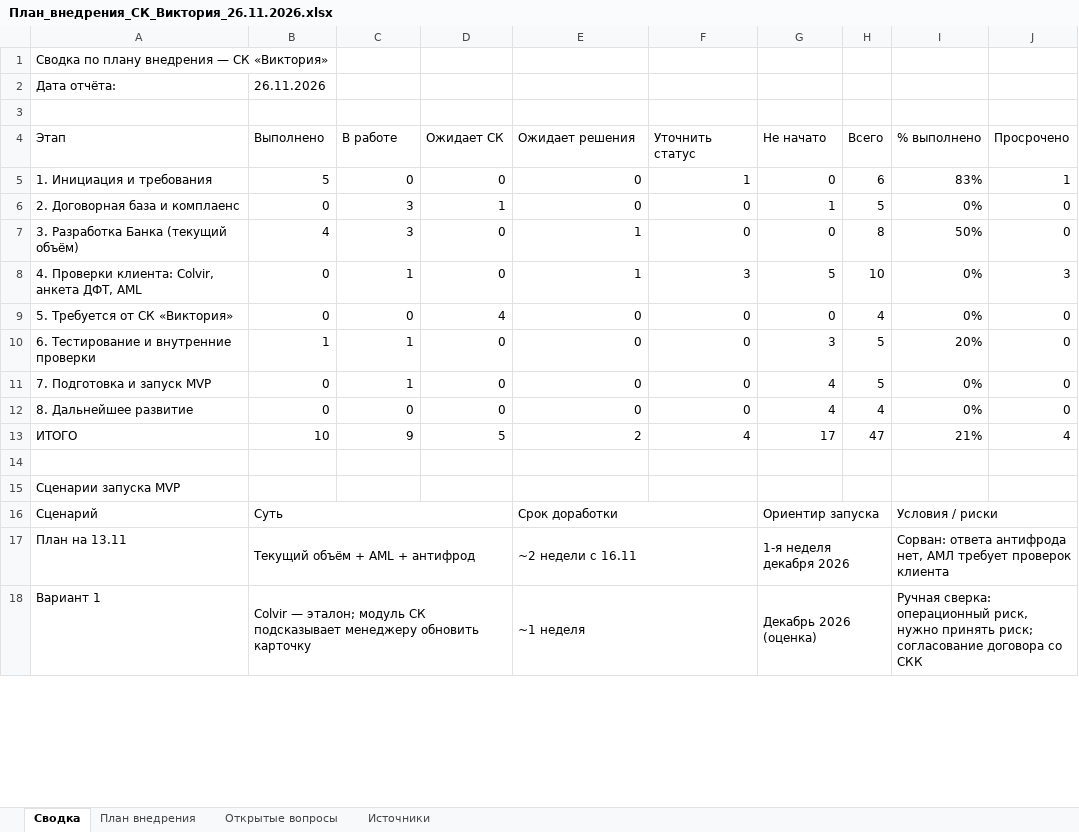
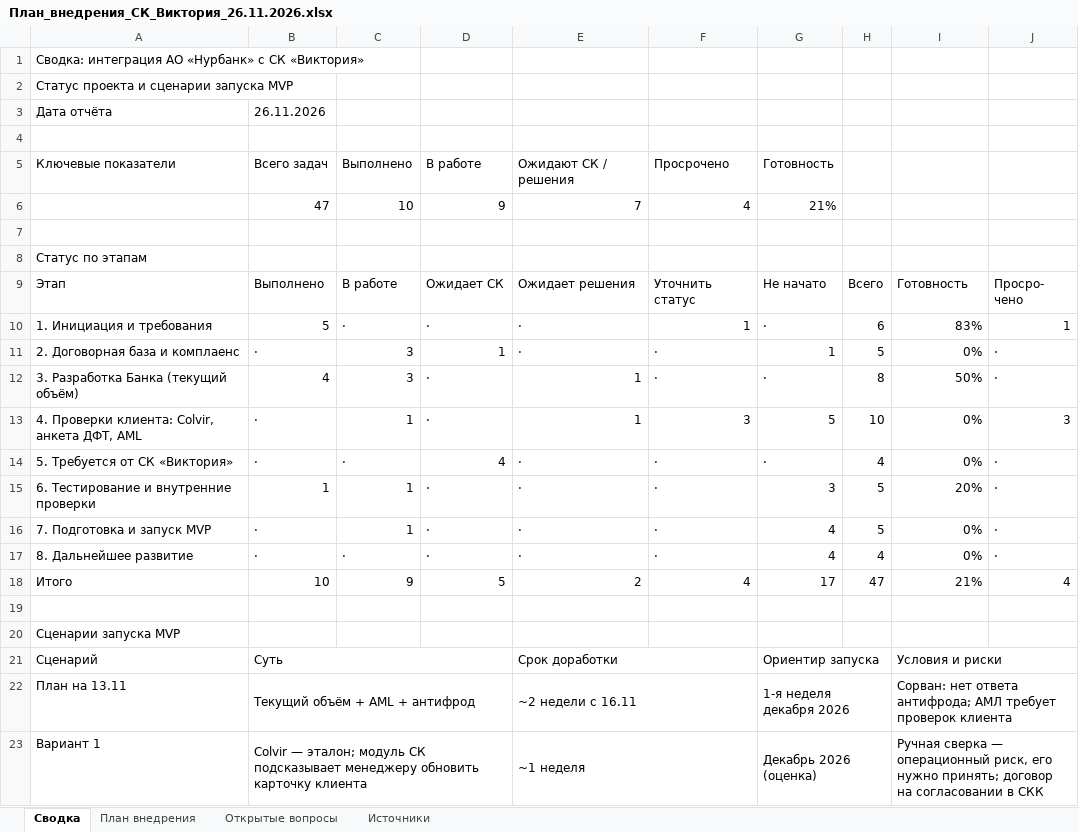
Before and after one commit to deniskoviktor/project1, an Excel workbook: План_внедрения_СК_Виктория_26.11.2026.xlsx, sheet Сводка, drawn as a sheet; only a part is shown; values as stored, in another font and other column widths than the file's, no cell formats; conditional formats not drawn; addresses are those after the commit; ↵ is a line break in a cell; the diff covers the shown part only; the diff names each change by its address in the sheet, - before the commit and + after, or states it on an @@ line.

```diff
--- a/План_внедрения_СК_Виктория_26.11.2026.xlsx (sheet Сводка)
+++ b/План_внедрения_СК_Виктория_26.11.2026.xlsx (sheet Сводка)
-A1: Сводка по плану внедрения — СК «Виктория»
+A1: Сводка: интеграция АО «Нурбанк» с СК «Виктория»
+row 2: Статус проекта и сценарии запуска MVP
-A3: Дата отчёта:
+A3: Дата отчёта
+row 5: Ключевые показатели | Всего задач | Выполнено | В работе | Ожидают СК / решения | Просрочено | Готовность
+row 6:  | 47 | 10 | 9 | 7 | 4 | 21%
+row 7: (empty)
+row 8: Статус по этапам
-I9: % выполнено
+I9: Готовность
-J9: Просрочено
+J9: Просро- ↵ чено
-C10: 0
+C10: ·
-D10: 0
+D10: ·
-E10:E11: 0
+E10:E11: ·
-G10: 0
+G10: ·
-B11: 0
+B11: ·
-F11:F12: 0
+F11:F12: ·
-J11:J12: 0
+J11:J12: ·
-D12:D13: 0
+D12:D13: ·
-G12: 0
+G12: ·
-B13:B14: 0
+B13:B14: ·
-C14: 0
+C14: ·
-E14:E17: 0
+E14:E17: ·
-F14:F17: 0
+F14:F17: ·
-G14: 0
+G14: ·
-J14:J17: 0
+J14:J17: ·
-D15:D17: 0
+D15:D17: ·
-B16:B17: 0
+B16:B17: ·
-C17: 0
+C17: ·
-A18: ИТОГО
+A18: Итого
-I21: Условия / риски
+I21: Условия и риски
-I22: Сорван: ответа антифрода нет, АМЛ требует…
+I22: Сорван: нет ответа антифрода; АМЛ требует…
-B23: …обновить карточку
+B23: …обновить карточку клиента
-I23: Ручная сверка: операционный риск, нужно принять риск; согласование договора со СКК
+I23: Ручная сверка — операционный риск, его нужно принять; договор на согласовании в СКК
```
Also changed, not shown: 6 added rows, 6 removed rows, 5 edited cells and merged cells elsewhere in this sheet, sheet План внедрения, sheet Открытые вопросы, sheet Источники, cell formats, formulas that keep their value.
